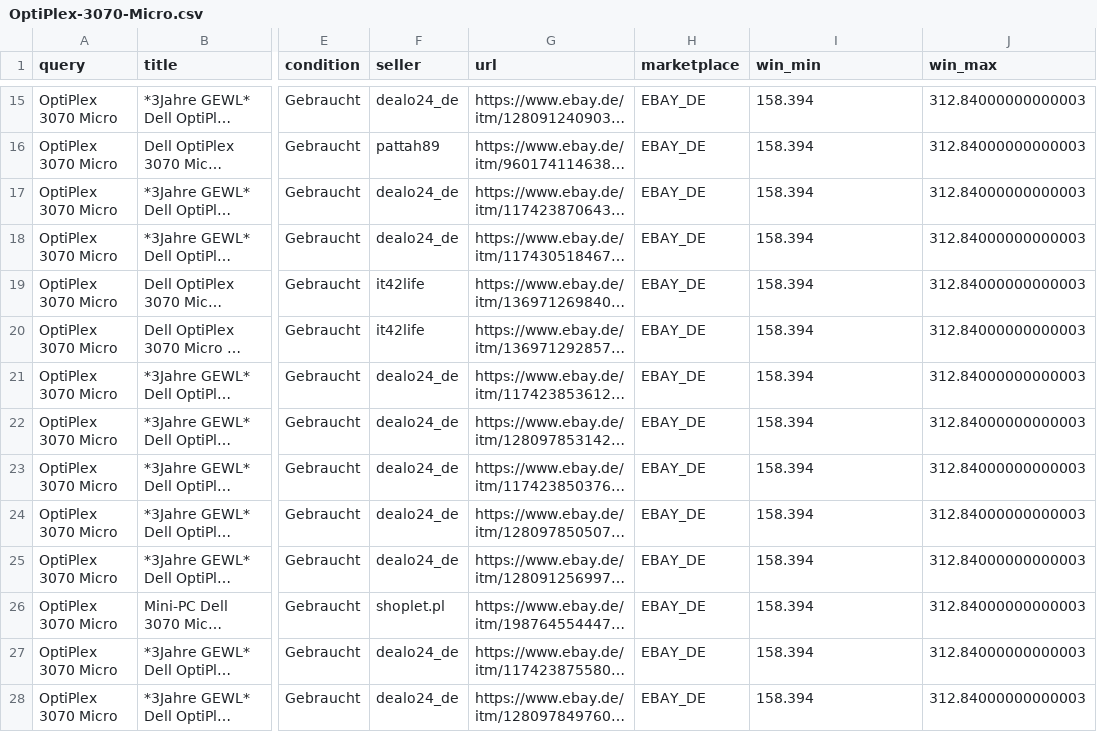
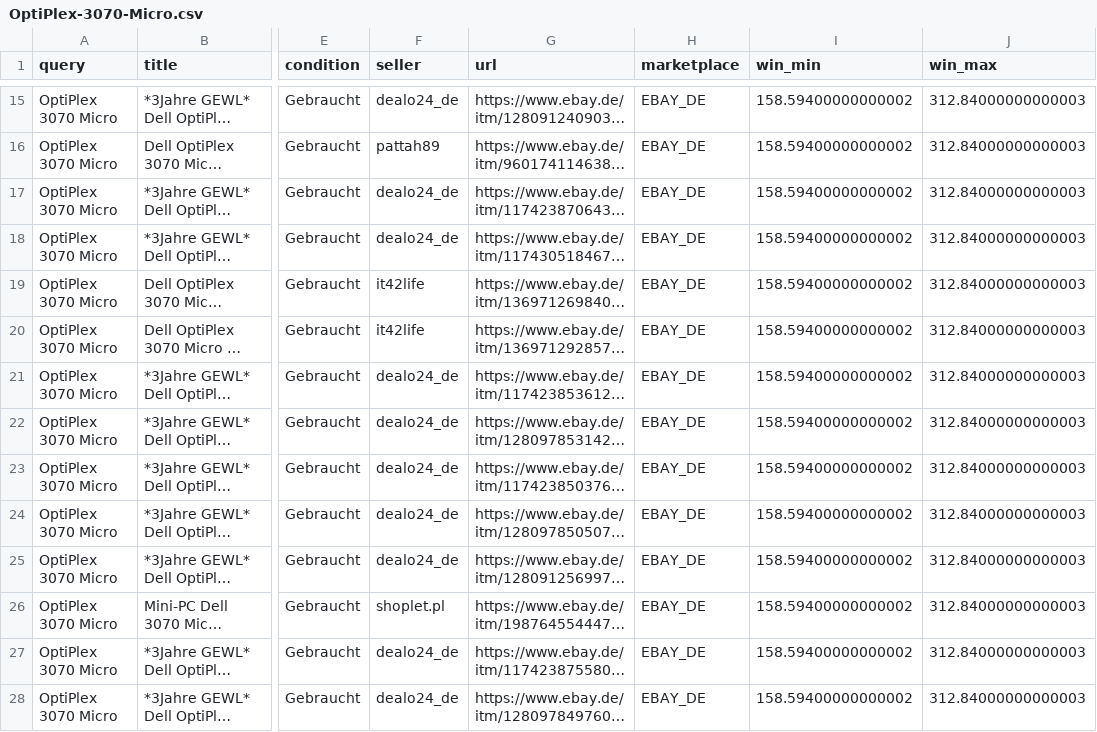
Before and after one commit to aicologne/aic-hardware-deals, a CSV file: site/data/deals/OptiPlex-3070-Micro.csv, drawn as a sheet; only a part is shown, gaps mark what is left out; long unchanged cells end in …; the diff covers the shown part only; the diff names each change by its address in the sheet, - before the commit and + after, or states it on an @@ line.

```diff
--- a/site/data/deals/OptiPlex-3070-Micro.csv
+++ b/site/data/deals/OptiPlex-3070-Micro.csv
-I15:I28 (win_min): 158.394
+I15:I28 (win_min): 158.59400000000002
```
Also changed, not shown: 1 added row, 1 removed row and 39 edited cells elsewhere in this file, site/data/deals/DDR5-32GB.csv, site/data/deals/EliteDesk-800-G4-Mini.csv, 43 other files.
